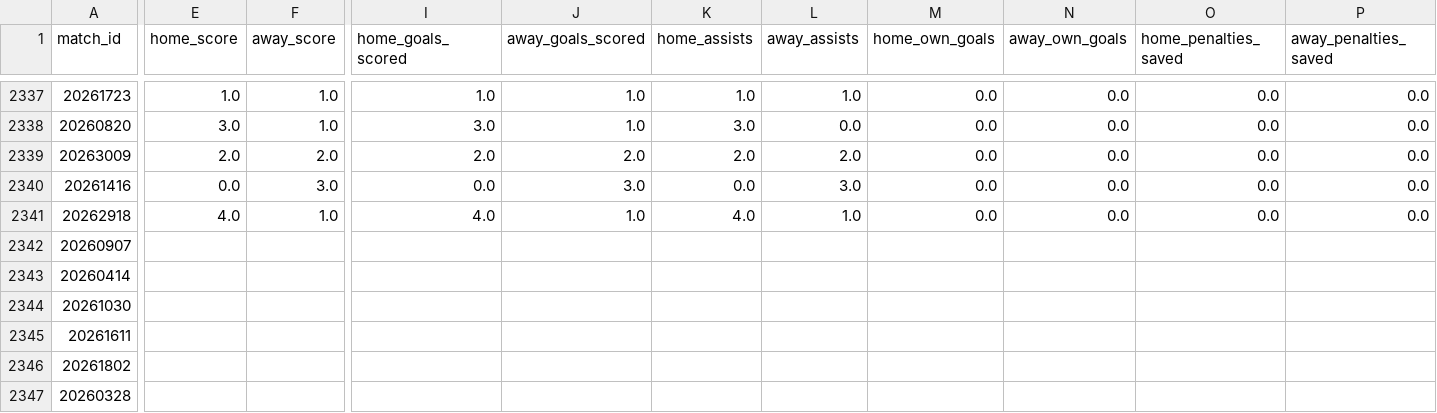
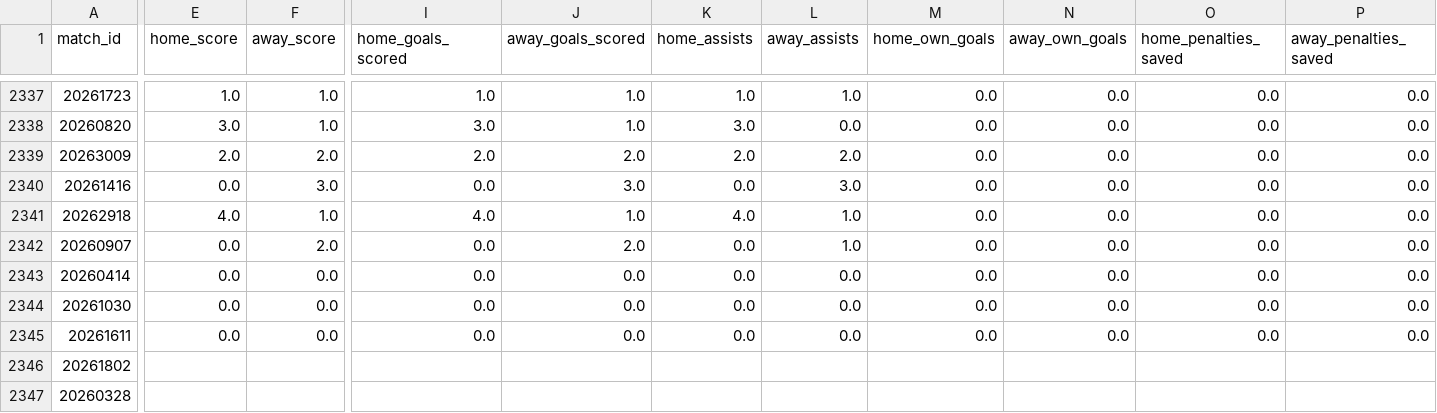
Before and after one commit to FabianMyrvang/FPL-Analytics, a CSV file: FPL_DATA/fact_fpl_fixture.csv, drawn as a sheet; only a part is shown, gaps mark what is left out; the diff covers the shown part only; the diff names each change by its address in the sheet, - before the commit and + after, or states it on an @@ line.

```diff
--- a/FPL_DATA/fact_fpl_fixture.csv
+++ b/FPL_DATA/fact_fpl_fixture.csv
-E2342:E2345 (home_score): (empty)
+E2342:E2345 (home_score): 0.0
-F2342 (away_score): (empty)
+F2342 (away_score): 2.0
-I2342:I2345 (home_goals_scored): (empty)
+I2342:I2345 (home_goals_scored): 0.0
-J2342 (away_goals_scored): (empty)
+J2342 (away_goals_scored): 2.0
-K2342:K2345 (home_assists): (empty)
+K2342:K2345 (home_assists): 0.0
-L2342 (away_assists): (empty)
+L2342 (away_assists): 1.0
-M2342:M2345 (home_own_goals): (empty)
+M2342:M2345 (home_own_goals): 0.0
-N2342:N2345 (away_own_goals): (empty)
+N2342:N2345 (away_own_goals): 0.0
-O2342:O2345 (home_penalties_saved): (empty)
+O2342:O2345 (home_penalties_saved): 0.0
-P2342:P2345 (away_penalties_saved): (empty)
+P2342:P2345 (away_penalties_saved): 0.0
-F2343:F2345 (away_score): (empty)
+F2343:F2345 (away_score): 0.0
-J2343:J2345 (away_goals_scored): (empty)
+J2343:J2345 (away_goals_scored): 0.0
-L2343:L2345 (away_assists): (empty)
+L2343:L2345 (away_assists): 0.0
```
Also changed, not shown: 48 edited cells elsewhere in this file, FPL_DATA/fact_player_next_fixtures.csv, 1 other file.
